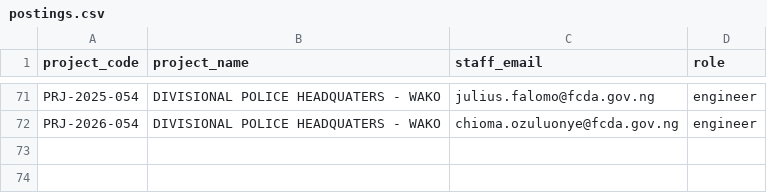
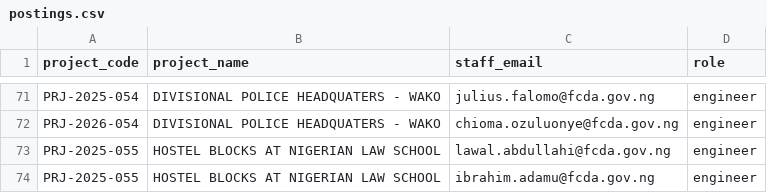
Before and after one commit to tonyorjime-cloud/WorNest, a CSV file: data/postings.csv, drawn as a sheet; only a part is shown, gaps mark what is left out; the diff names each change by its address in the sheet, - before the commit and + after, or states it on an @@ line.

Commit message:
added law school hostels to data

```diff
--- a/data/postings.csv
+++ b/data/postings.csv
+row 73: PRJ-2025-055 | HOSTEL BLOCKS AT NIGERIAN LAW SCHOOL | lawal.abdullahi@fcda.gov.ng | engineer
+row 74: PRJ-2025-055 | HOSTEL BLOCKS AT NIGERIAN LAW SCHOOL | ibrahim.adamu@fcda.gov.ng | engineer
```
Also changed, not shown: data/structural_project_info_min.csv.
